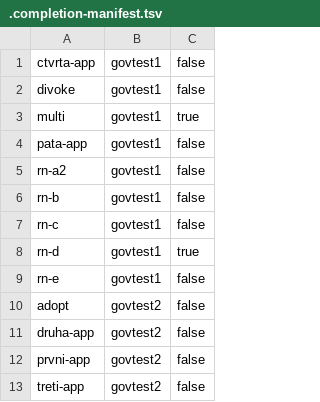
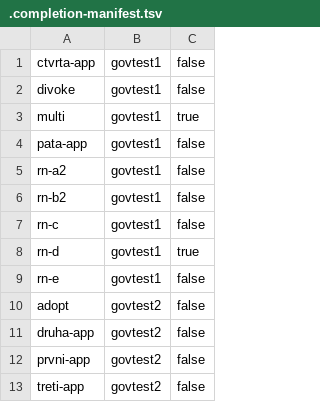
Before and after one commit to czmhorg/czmh-icc-governance-repository, a TSV file: state/.completion-manifest.tsv, drawn as a sheet.

```diff
--- a/state/.completion-manifest.tsv
+++ b/state/.completion-manifest.tsv
@@ -5,3 +5,3 @@ pata-app	govtest1	false
 rn-a2	govtest1	false
-rn-b	govtest1	false
+rn-b2	govtest1	false
 rn-c	govtest1	false
```
Also changed, not shown: 2 other files.
